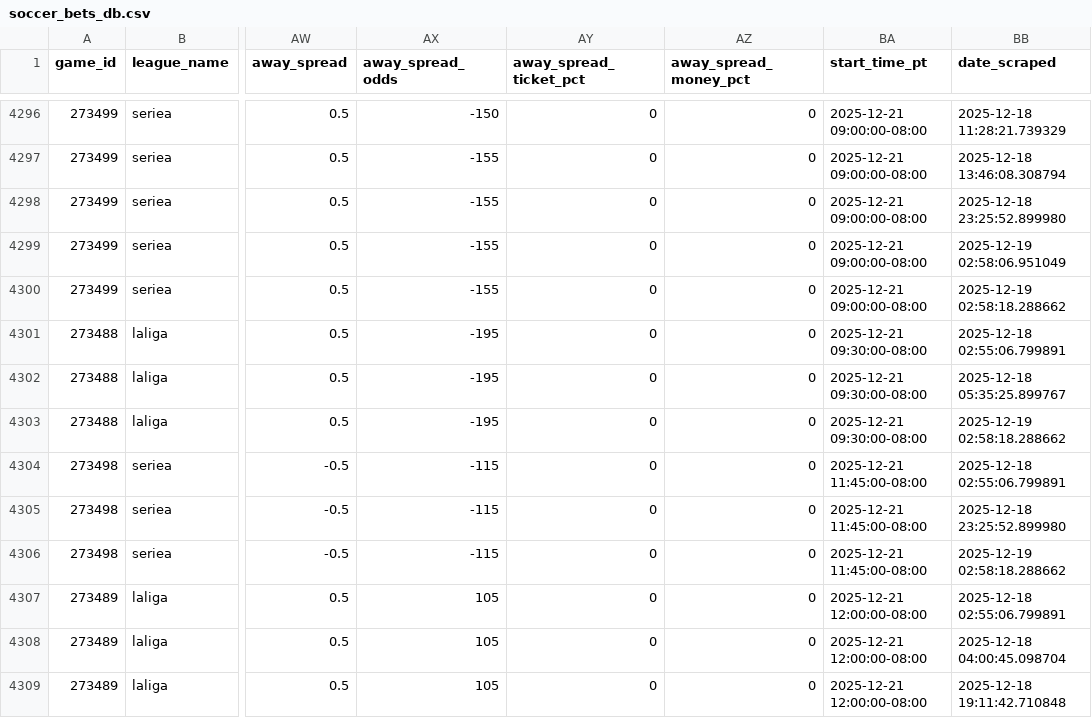
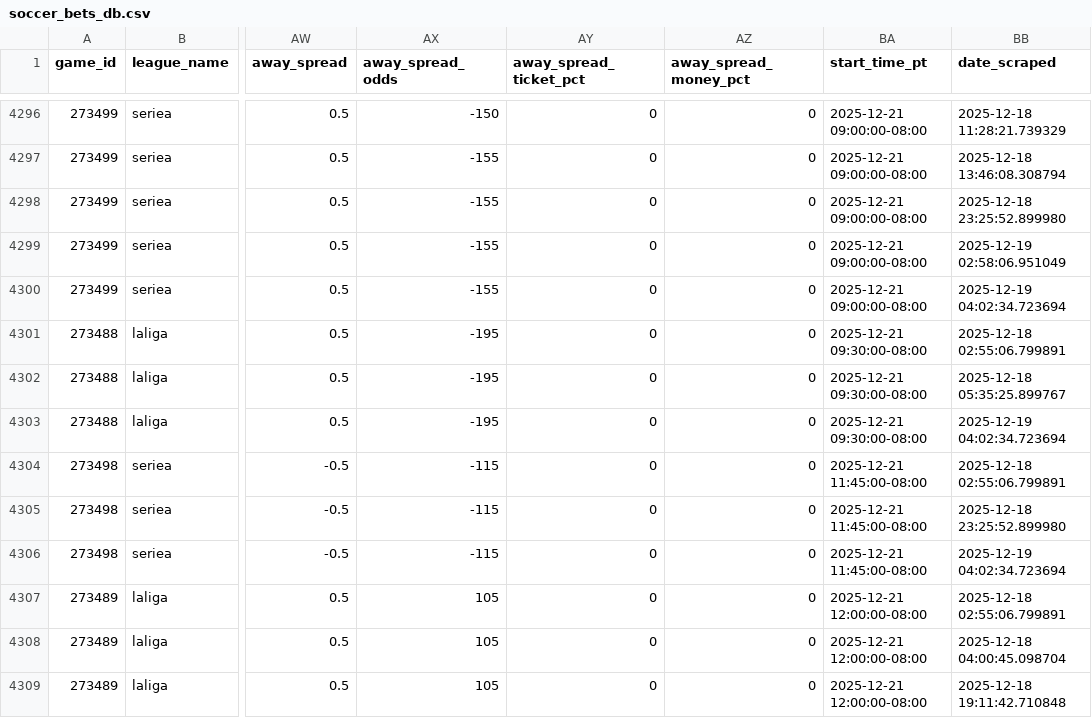
Before and after one commit to aaroncolesmith/llm_betting_model, a CSV file: data/bets_db/soccer_bets_db.csv, drawn as a sheet; only a part is shown, gaps mark what is left out; the diff covers the shown part only; the diff names each change by its address in the sheet, - before the commit and + after, or states it on an @@ line.

```diff
--- a/data/bets_db/soccer_bets_db.csv
+++ b/data/bets_db/soccer_bets_db.csv
-BB4300 (date_scraped): 2025-12-19 02:58:18.288662
+BB4300 (date_scraped): 2025-12-19 04:02:34.723694
-BB4303 (date_scraped): 2025-12-19 02:58:18.288662
+BB4303 (date_scraped): 2025-12-19 04:02:34.723694
-BB4306 (date_scraped): 2025-12-19 02:58:18.288662
+BB4306 (date_scraped): 2025-12-19 04:02:34.723694
```
Also changed, not shown: 55 edited cells elsewhere in this file, data/bets_db/nba_bets_db.csv, 8 other files.
